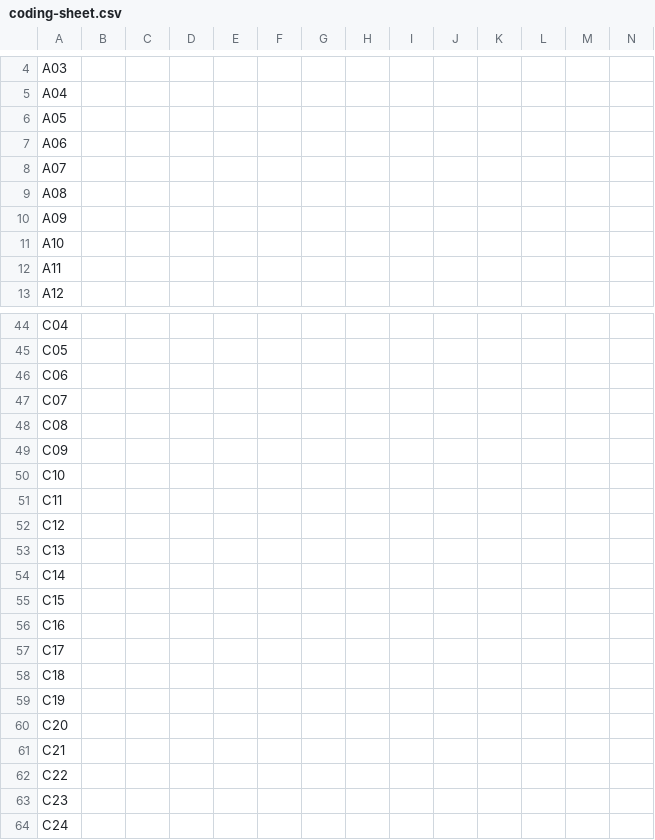
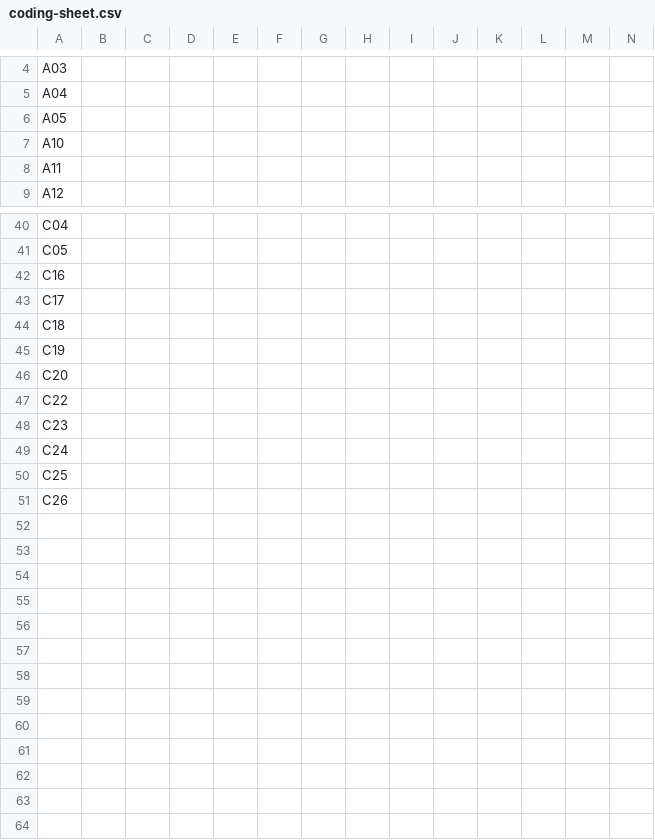
Before and after one commit to Jangulo7/contamination-disclosure-paper, a CSV file: audit/coding-sheet.csv, drawn as a sheet; only a part is shown, gaps mark what is left out; the shorter side is filled out with more unchanged rows; rows hold the shown columns only; the diff names each change by its address in the sheet, - before the commit and + after, or states it on an @@ line.

Commit message:
Cap the census strata at 5 documents per organisation: 50 to code
Applied before any coding. The frame now holds 50 documents -- 15 system cards,
20 benchmark papers, 15 third-party reports -- with the 15 set aside retained in
frame.csv under status "capped" so the record shows what was removed and why.

NOT THE RULE ORIGINALLY WRITTEN DOWN

The graceful-degradation rule said "first 15 of A and first 15 of C in ID order".
That was drafted when stratum A held 13 documents from two organisations. Checked
against the widened frame it would have produced 15 METR documents and nothing
else in stratum C, and dropped Meta from stratum A entirely -- cutting precisely
the organisations added a day earlier to fix the diversity problem. A mechanical
rule is only as good as the frame it was written against, and this one had gone
stale without anyone touching it.

The per-organisation cap does the opposite. METR falls from 15 of 26 documents in
stratum C to 5 of 15, so no organisation dominates a stratum any more:

  A  Anthropic 5, OpenAI 4, Google DeepMind 3, Meta 3   (4 clusters)
  B  20 papers, one cluster each                        (20 clusters)
  C  METR 5, UK AISI 5, Apollo Research 5               (3 clusters)

WHAT THE CAP COSTS

Almost nothing that matters. Cluster count is unchanged at 27, because the cap
removes documents and not organisations, and the organisations are what the
design rests on. Rate intervals widen slightly -- at n=50, roughly plus or minus
8 points near a 10% rate against 7 at n=65 -- but those rates were underpowered
at either size for exactly the reason the clustering analysis established.

What it buys is a third less reading, and the agreement statistics are the result
that survives whatever happens to the rates. Fifty coded carefully beats
sixty-five coded in a rush.

Effort falls to 30-36 person-hours, 15-18 each; the main pass returns to five
days at eight documents a day and 29 August goes back to being slack.

The degradation rule is rewritten to match: lower the cap to 3 per organisation,
or cut stratum B by taking the first 10 of the seeded permutation. Never cut an
organisation -- organisations are the clusters.

Coding sheet, annex, per-coder orders and all four design documents regenerated
and swept for stale counts.

```diff
--- a/audit/coding-sheet.csv
+++ b/audit/coding-sheet.csv
-row 7: A06
-row 8: A07
-row 9: A08
-row 10: A09
-row 46: C06
-row 47: C07
-row 48: C08
-row 49: C09
-row 50: C10
-row 51: C11
-row 52: C12
-row 53: C13
-row 54: C14
-row 55: C15
-row 61: C21
```
Also changed, not shown: audit/frame.csv, 6 other files.
